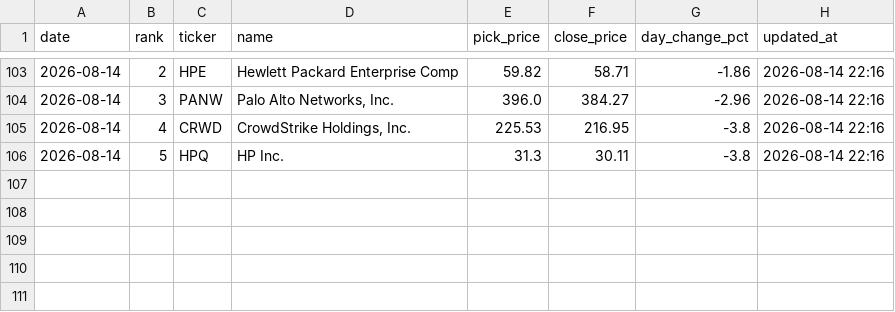
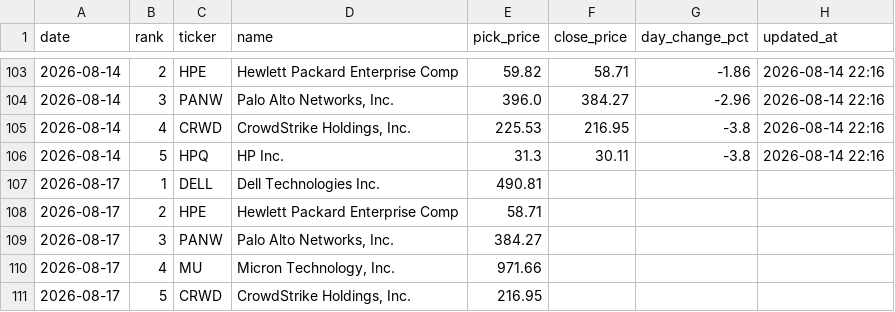
Before and after one commit to rfiagbe/CLAUDE-STOCK-AGENT, a CSV file: picks_history.csv, drawn as a sheet; only a part is shown, gaps mark what is left out.

```diff
--- a/picks_history.csv
+++ b/picks_history.csv
@@ -106 +106,6 @@ date,rank,ticker,name,pick_price,close_price,day_change_pct,updated_at
 2026-08-14,5,HPQ,HP Inc.,31.3,30.11,-3.8,2026-08-14 22:16
+2026-08-17,1,DELL,Dell Technologies Inc.,490.81,,,
+2026-08-17,2,HPE,Hewlett Packard Enterprise Comp,58.71,,,
+2026-08-17,3,PANW,"Palo Alto Networks, Inc.",384.27,,,
+2026-08-17,4,MU,"Micron Technology, Inc.",971.66,,,
+2026-08-17,5,CRWD,"CrowdStrike Holdings, Inc.",216.95,,,
```
Also changed, not shown: 2 other files.
